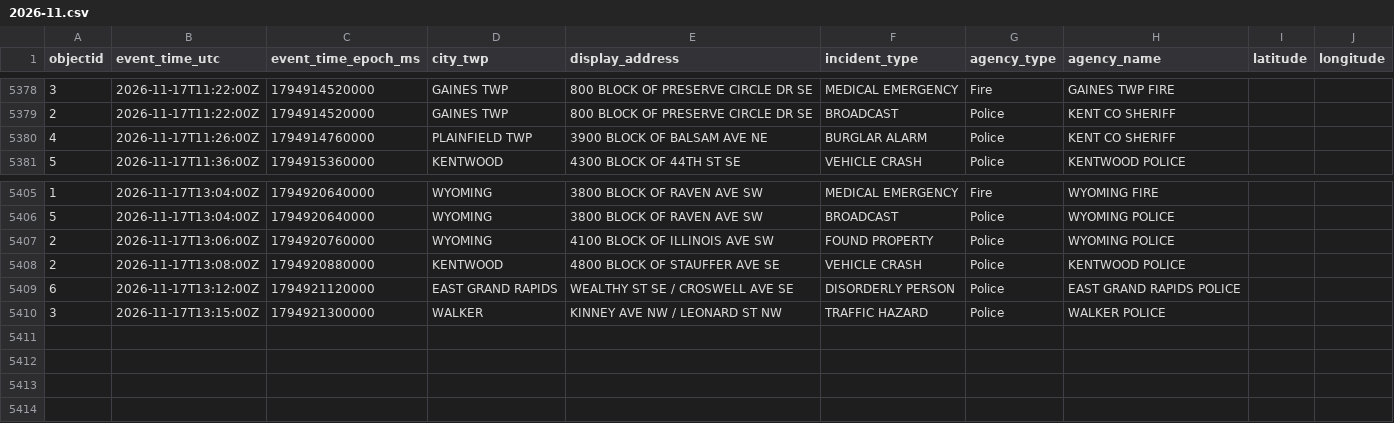
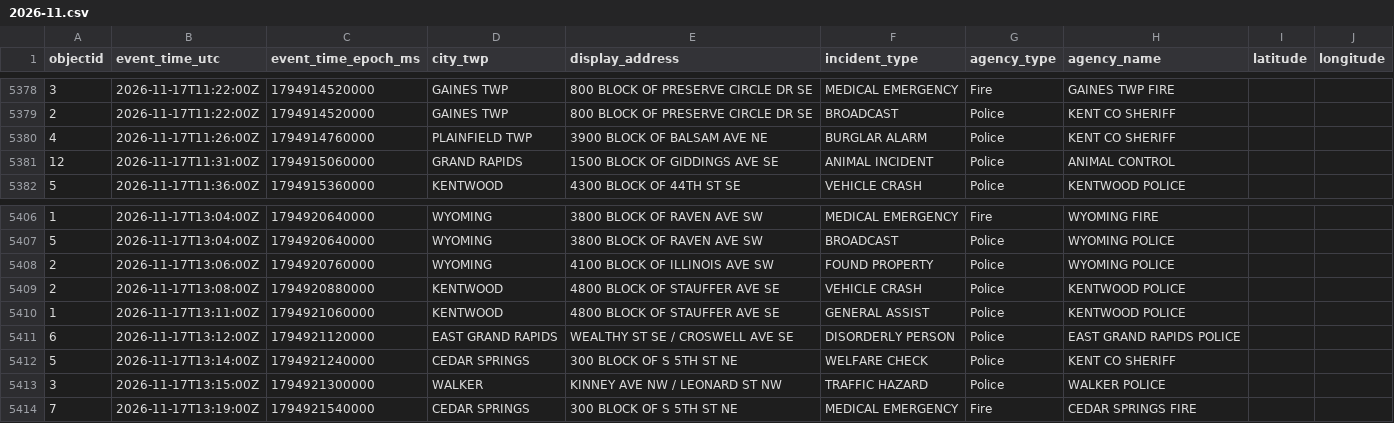
Before and after one commit to Cantica-Systems/kent-co-mi-dispatch, a CSV file: data/kent/2026-11.csv, drawn as a sheet; only a part is shown, gaps mark what is left out.

```diff
--- a/data/kent/2026-11.csv
+++ b/data/kent/2026-11.csv
@@ -5380,2 +5380,3 @@ objectid,event_time_utc,event_time_epoch_ms,city_twp,display_address,incident_ty
 4,2026-11-17T11:26:00Z,1794914760000,PLAINFIELD TWP,3900 BLOCK OF BALSAM AVE NE,BURGLAR ALARM,Police,KENT CO SHERIFF,,
+12,2026-11-17T11:31:00Z,1794915060000,GRAND RAPIDS,1500 BLOCK OF GIDDINGS AVE SE,ANIMAL INCIDENT,Police,ANIMAL CONTROL,,
 5,2026-11-17T11:36:00Z,1794915360000,KENTWOOD,4300 BLOCK OF 44TH ST SE,VEHICLE CRASH,Police,KENTWOOD POLICE,,
@@ -5408,3 +5409,6 @@ objectid,event_time_utc,event_time_epoch_ms,city_twp,display_address,incident_ty
 2,2026-11-17T13:08:00Z,1794920880000,KENTWOOD,4800 BLOCK OF STAUFFER AVE SE,VEHICLE CRASH,Police,KENTWOOD POLICE,,
+1,2026-11-17T13:11:00Z,1794921060000,KENTWOOD,4800 BLOCK OF STAUFFER AVE SE,GENERAL ASSIST,Police,KENTWOOD POLICE,,
 6,2026-11-17T13:12:00Z,1794921120000,EAST GRAND RAPIDS,WEALTHY ST SE / CROSWELL AVE SE,DISORDERLY PERSON,Police,EAST GRAND RAPIDS POLICE,,
+5,2026-11-17T13:14:00Z,1794921240000,CEDAR SPRINGS,300 BLOCK OF S 5TH ST NE,WELFARE CHECK,Police,KENT CO SHERIFF,,
 3,2026-11-17T13:15:00Z,1794921300000,WALKER,KINNEY AVE NW / LEONARD ST NW,TRAFFIC HAZARD,Police,WALKER POLICE,,
+7,2026-11-17T13:19:00Z,1794921540000,CEDAR SPRINGS,300 BLOCK OF S 5TH ST NE,MEDICAL EMERGENCY,Fire,CEDAR SPRINGS FIRE,,
```
Also changed, not shown: data/grcity/2026-11.csv, 3 other files.
